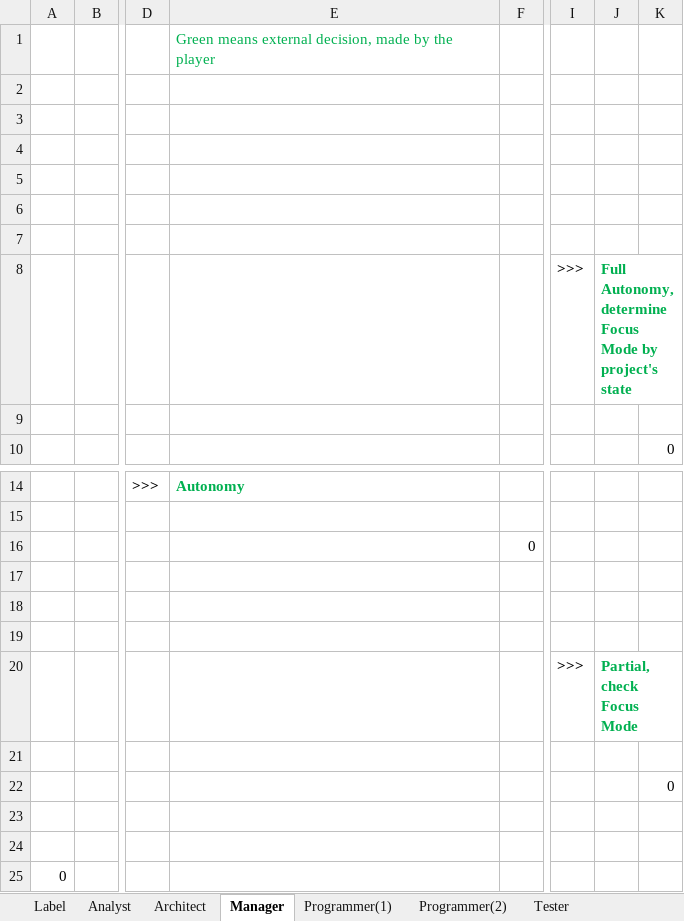
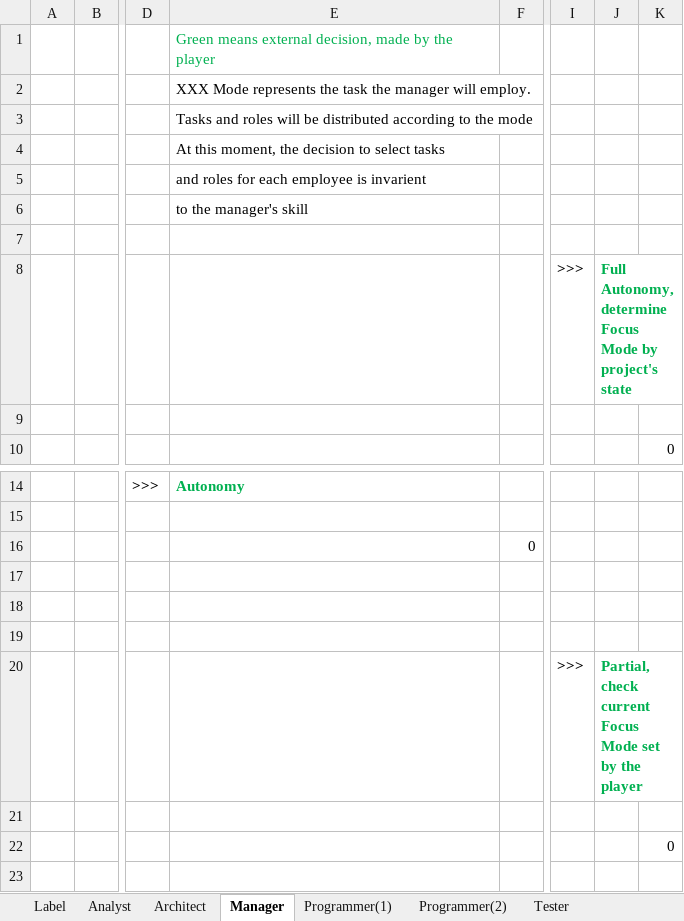
Before and after one commit to gems-uff/sdm, an Excel workbook: Documents/Decision Tree/Decision Tree.xlsx, sheet Manager, drawn as a sheet; only a part is shown, gaps mark what is left out; the shorter side is filled out with more unchanged rows; values as stored, in another font and other column widths than the file's, no borders; charts and pictures not drawn; the diff names each change by its address in the sheet, - before the commit and + after, or states it on an @@ line.

```diff
--- a/Documents/Decision Tree/Decision Tree.xlsx (sheet Manager)
+++ b/Documents/Decision Tree/Decision Tree.xlsx (sheet Manager)
-E2: (empty)
+E2: XXX Mode represents the task the manager will employ.
-E3: (empty)
+E3: Tasks and roles will be distributed according to the mode
-E4: (empty)
+E4: At this moment, the decision to select tasks
-E5: (empty)
+E5: and roles for each employee is invarient
-E6: (empty)
+E6: to the manager's skill
-J20: Partial, check Focus Mode
+J20: Partial, check current Focus Mode set by the player
```
Also changed, not shown: sheet Programmer(1), other sheet tabs, charts or pictures, 2 other files.
